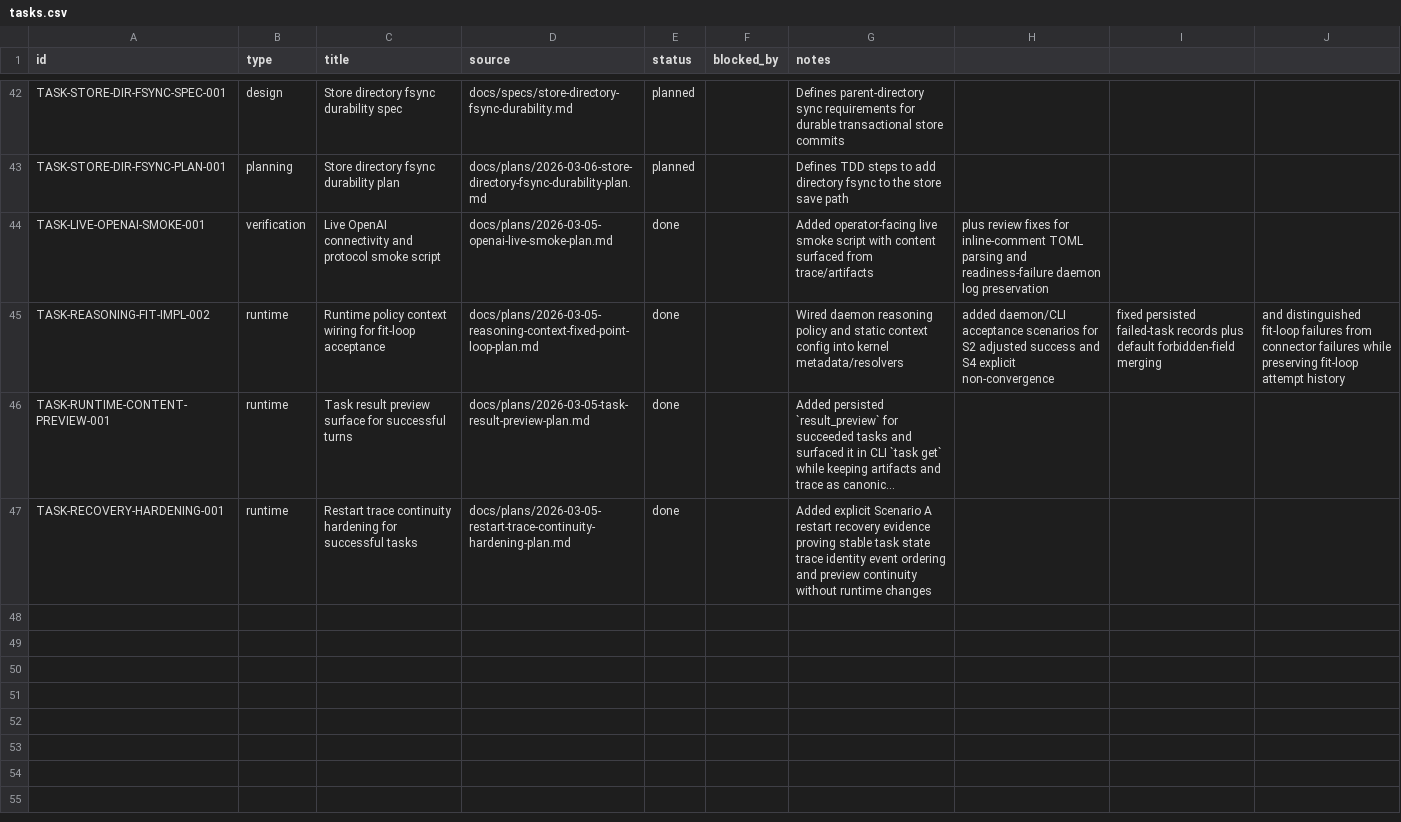
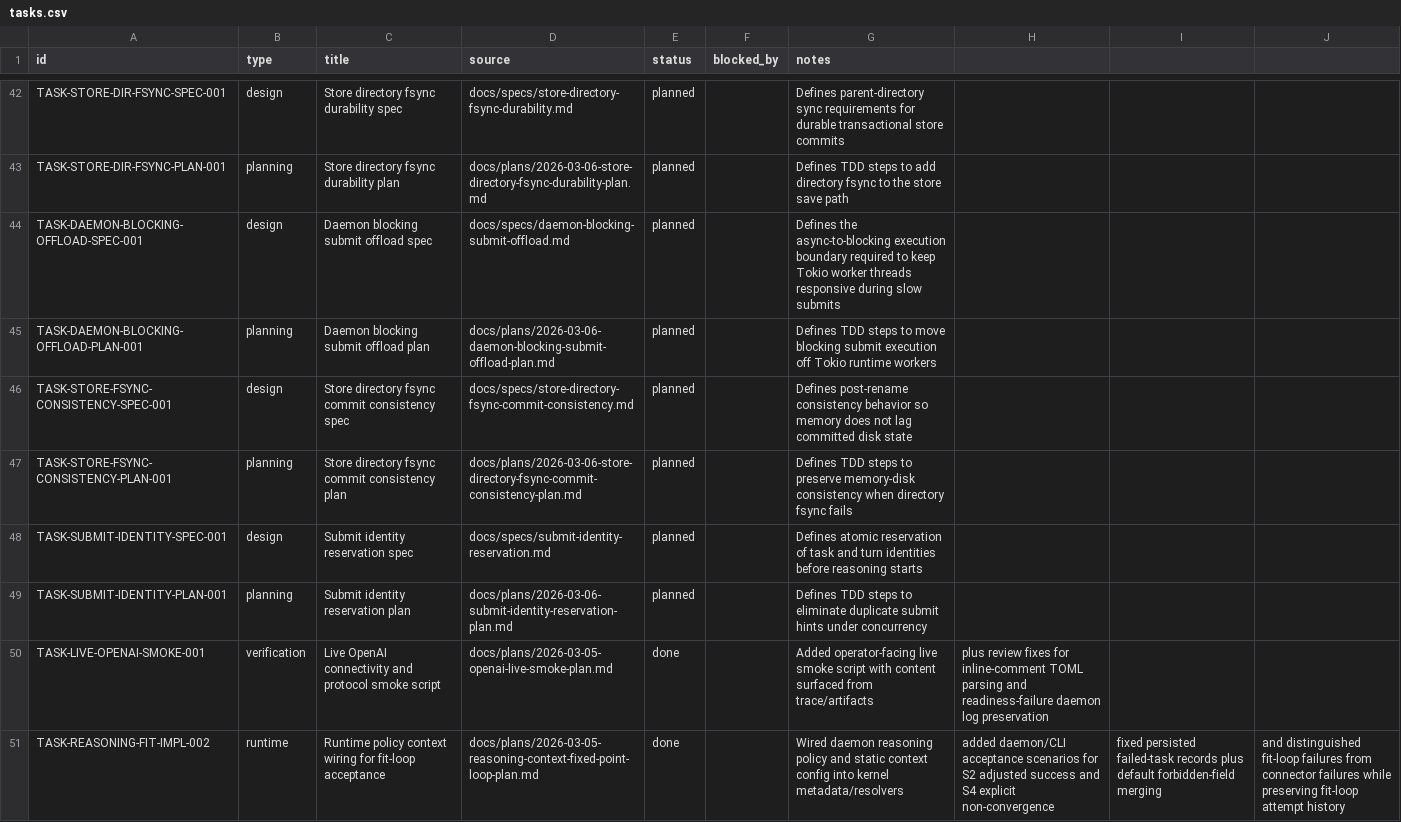
Before and after one commit to dikini/sharo, a CSV file: docs/tasks/tasks.csv, drawn as a sheet; only a part is shown, gaps mark what is left out; the shorter side is filled out with more unchanged rows; long unchanged cells end in ….

Commit message:
docs: add second-pass remediation specs and plans

```diff
--- a/docs/tasks/tasks.csv
+++ b/docs/tasks/tasks.csv
@@ -43,2 +43,8 @@ TASK-STORE-DIR-FSYNC-SPEC-001,design,Store directory fsync durability spec,docs/
 TASK-STORE-DIR-FSYNC-PLAN-001,planning,Store directory fsync durability plan,docs/plans/2026-03-06-store-directory-fsync-durability-plan.md,planned,,Defines TDD steps to add directory fsync to the store save path
+TASK-DAEMON-BLOCKING-OFFLOAD-SPEC-001,design,Daemon blocking submit offload spec,docs/specs/daemon-blocking-submit-offload.md,planned,,Defines the async-to-blocking execution boundary required to keep Tokio worker threads responsive during slow submits
+TASK-DAEMON-BLOCKING-OFFLOAD-PLAN-001,planning,Daemon blocking submit offload plan,docs/plans/2026-03-06-daemon-blocking-submit-offload-plan.md,planned,,Defines TDD steps to move blocking submit execution off Tokio runtime workers
+TASK-STORE-FSYNC-CONSISTENCY-SPEC-001,design,Store directory fsync commit consistency spec,docs/specs/store-directory-fsync-commit-consistency.md,planned,,Defines post-rename consistency behavior so memory does not lag committed disk state
+TASK-STORE-FSYNC-CONSISTENCY-PLAN-001,planning,Store directory fsync commit consistency plan,docs/plans/2026-03-06-store-directory-fsync-commit-consistency-plan.md,planned,,Defines TDD steps to preserve memory-disk consistency when directory fsync fails
+TASK-SUBMIT-IDENTITY-SPEC-001,design,Submit identity reservation spec,docs/specs/submit-identity-reservation.md,planned,,Defines atomic reservation of task and turn identities before reasoning starts
+TASK-SUBMIT-IDENTITY-PLAN-001,planning,Submit identity reservation plan,docs/plans/2026-03-06-submit-identity-reservation-plan.md,planned,,Defines TDD steps to eliminate duplicate submit hints under concurrency
 TASK-LIVE-OPENAI-SMOKE-001,verification,Live OpenAI connectivity and protocol smoke script,docs/plans/2026-03-05-openai-live-smoke-plan.md,done,,Added operator-facing live smoke script with content surfaced from trace/artifacts, plus review fixes for inline-comment TOML parsing and readiness-failure daemon log preservation
```
Also changed, not shown: 7 other files.
